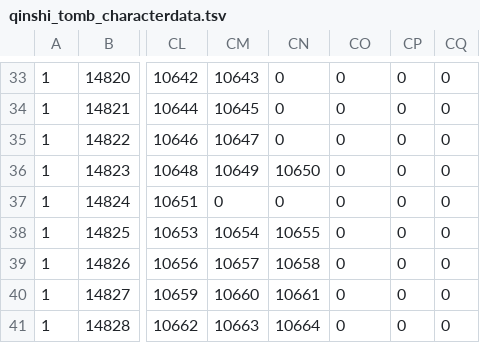
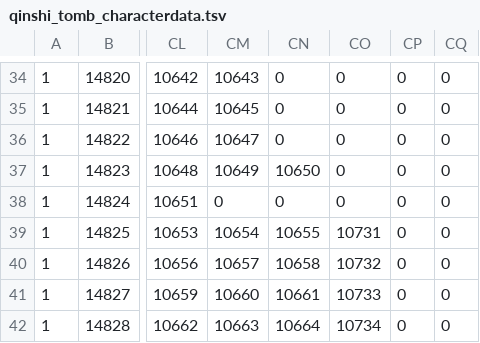
Before and after one commit to opensro-dev/opensro, a TSV file: apps/server/internal/game/world/monster/data/qinshi_tomb_characterdata.tsv, drawn as a sheet; only a part is shown, gaps mark what is left out; addresses are those after the commit; the diff covers the shown part only; the diff names each change by its address in the sheet, - before the commit and + after, or states it on an @@ line.

```diff
--- a/apps/server/internal/game/world/monster/data/qinshi_tomb_characterdata.tsv
+++ b/apps/server/internal/game/world/monster/data/qinshi_tomb_characterdata.tsv
-CO39: 0
+CO39: 10731
-CO40: 0
+CO40: 10732
-CO41: 0
+CO41: 10733
-CO42: 0
+CO42: 10734
```
Also changed, not shown: 1 added row and 12 edited cells elsewhere in this file, 3 other files.
